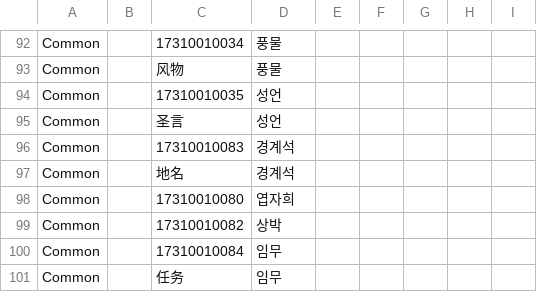
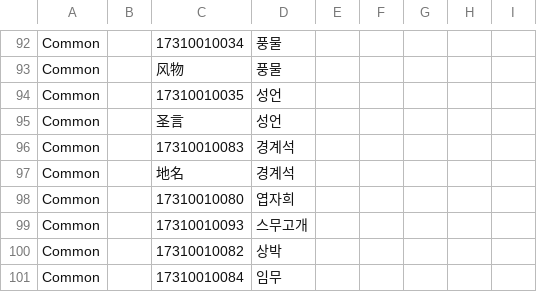
Before and after one commit to yhellos3327-eng/wwmkoreamap, a CSV file: translation.csv, drawn as a sheet; only a part is shown, gaps mark what is left out; the shorter side is filled out with more unchanged rows; the diff names each change by its address in the sheet, - before the commit and + after, or states it on an @@ line.

```diff
--- a/translation.csv
+++ b/translation.csv
+row 99: Common |  | 17310010093 | 스무고개
```
Also changed, not shown: translation2.csv, 4 other files.
